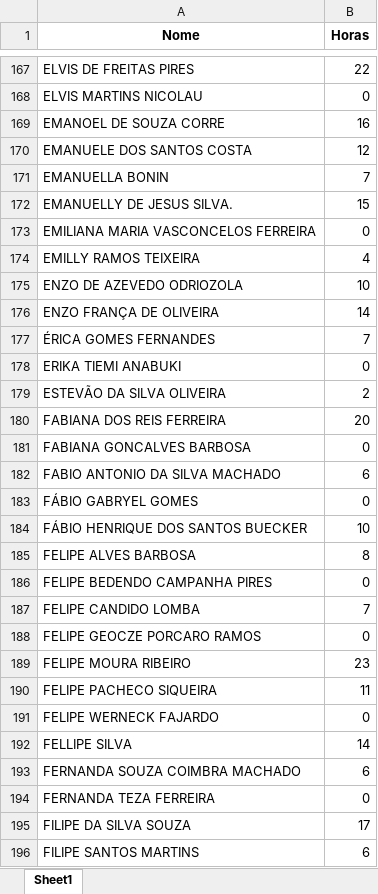
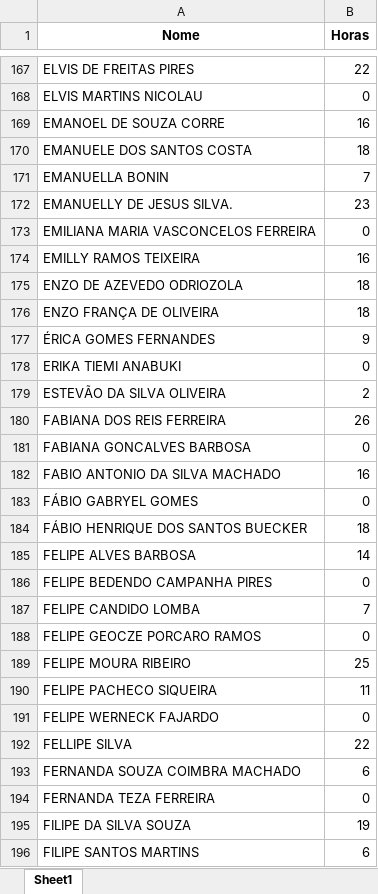
Before and after one commit to VictorVilelaSilva/AutomacaoCertificado, an Excel workbook: horas.xlsx, sheet Sheet1, drawn as a sheet; only a part is shown, gaps mark what is left out; values as stored, in another font and other column widths than the file's, no borders; the diff covers the shown part only; the diff names each change by its address in the sheet, - before the commit and + after, or states it on an @@ line.

```diff
--- a/horas.xlsx (sheet Sheet1)
+++ b/horas.xlsx (sheet Sheet1)
-B170 (Horas): 12
+B170 (Horas): 18
-B172 (Horas): 15
+B172 (Horas): 23
-B174 (Horas): 4
+B174 (Horas): 16
-B175 (Horas): 10
+B175 (Horas): 18
-B176 (Horas): 14
+B176 (Horas): 18
-B177 (Horas): 7
+B177 (Horas): 9
-B180 (Horas): 20
+B180 (Horas): 26
-B182 (Horas): 6
+B182 (Horas): 16
-B184 (Horas): 10
+B184 (Horas): 18
-B185 (Horas): 8
+B185 (Horas): 14
-B189 (Horas): 23
+B189 (Horas): 25
-B192 (Horas): 14
+B192 (Horas): 22
-B195 (Horas): 17
+B195 (Horas): 19
```
Also changed, not shown: 375 edited cells elsewhere in this sheet, MOCITEC2023.xlsx, 2 other files.
